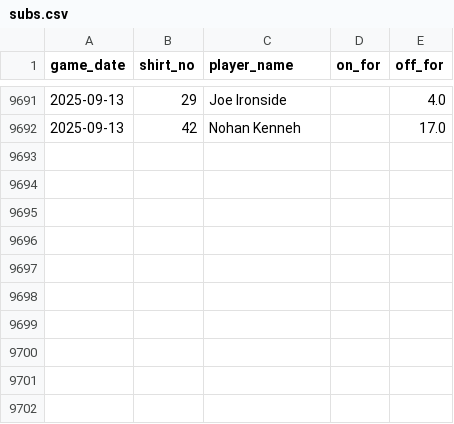
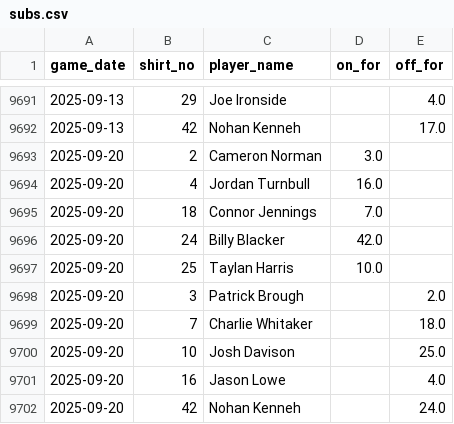
Before and after one commit to petebrown/data-updater, a CSV file: data/subs.csv, drawn as a sheet; only a part is shown, gaps mark what is left out; the diff names each change by its address in the sheet, - before the commit and + after, or states it on an @@ line.

```diff
--- a/data/subs.csv
+++ b/data/subs.csv
+row 9693: 2025-09-20 | 2 | Cameron Norman | 3.0
+row 9694: 2025-09-20 | 4 | Jordan Turnbull | 16.0
+row 9695: 2025-09-20 | 18 | Connor Jennings | 7.0
+row 9696: 2025-09-20 | 24 | Billy Blacker | 42.0
+row 9697: 2025-09-20 | 25 | Taylan Harris | 10.0
+row 9698: 2025-09-20 | 3 | Patrick Brough |  | 2.0
+row 9699: 2025-09-20 | 7 | Charlie Whitaker |  | 18.0
+row 9700: 2025-09-20 | 10 | Josh Davison |  | 25.0
+row 9701: 2025-09-20 | 16 | Jason Lowe |  | 4.0
+row 9702: 2025-09-20 | 42 | Nohan Kenneh |  | 24.0
```
Also changed, not shown: data/goals.csv, data/results.csv, 3 other files.
